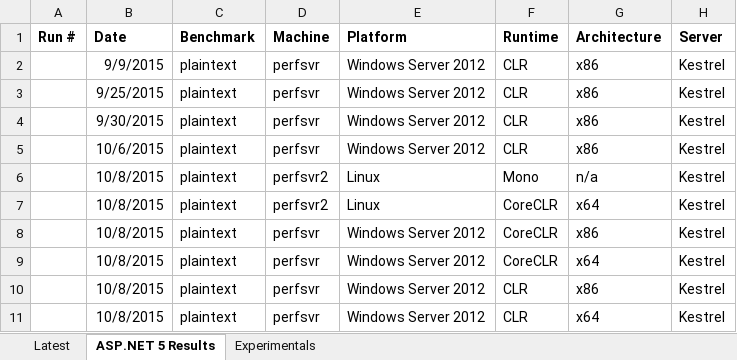
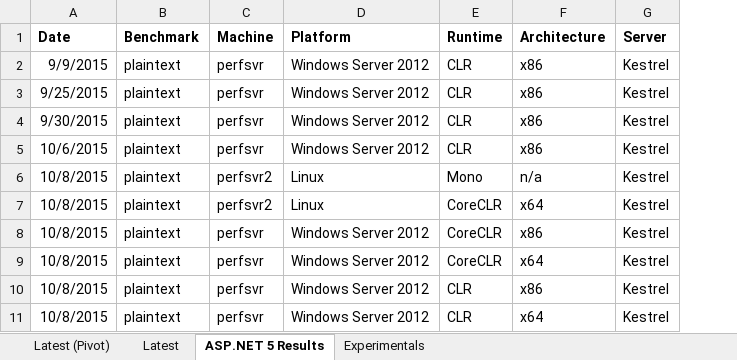
Before and after one commit to aspnet/Benchmarks, an Excel workbook: results/Results.xlsx, sheet ASP.NET 5 Results, drawn as a sheet; only a part is shown; values as stored, in another font and other column widths than the file's, no borders; the diff names each change by its address in the sheet, - before the commit and + after, or states it on an @@ line.

Commit message:
Added pivot table/chart to Results.xlsx

```diff
--- a/results/Results.xlsx (sheet ASP.NET 5 Results)
+++ b/results/Results.xlsx (sheet ASP.NET 5 Results)
+sheet tab: Latest (Pivot)
-column A (Run #), empty
```
Also changed, not shown: sheet Latest, charts or pictures.
